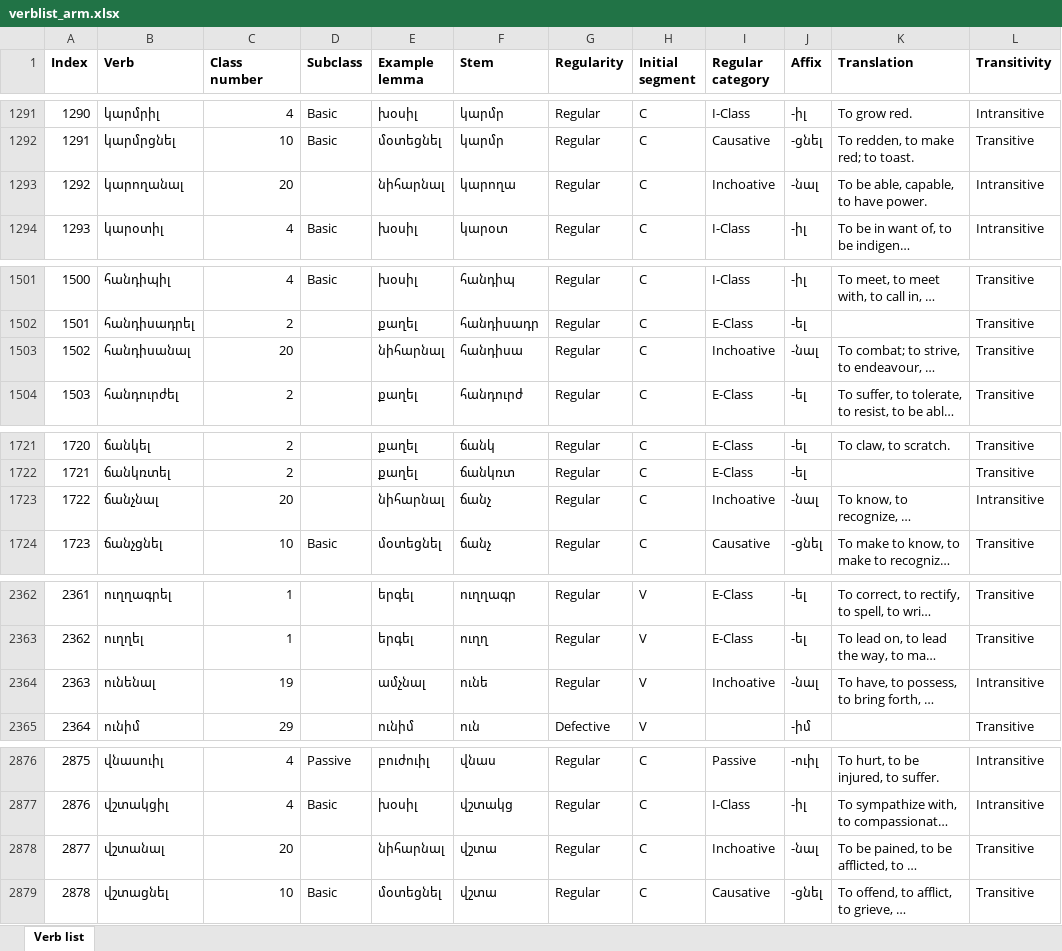
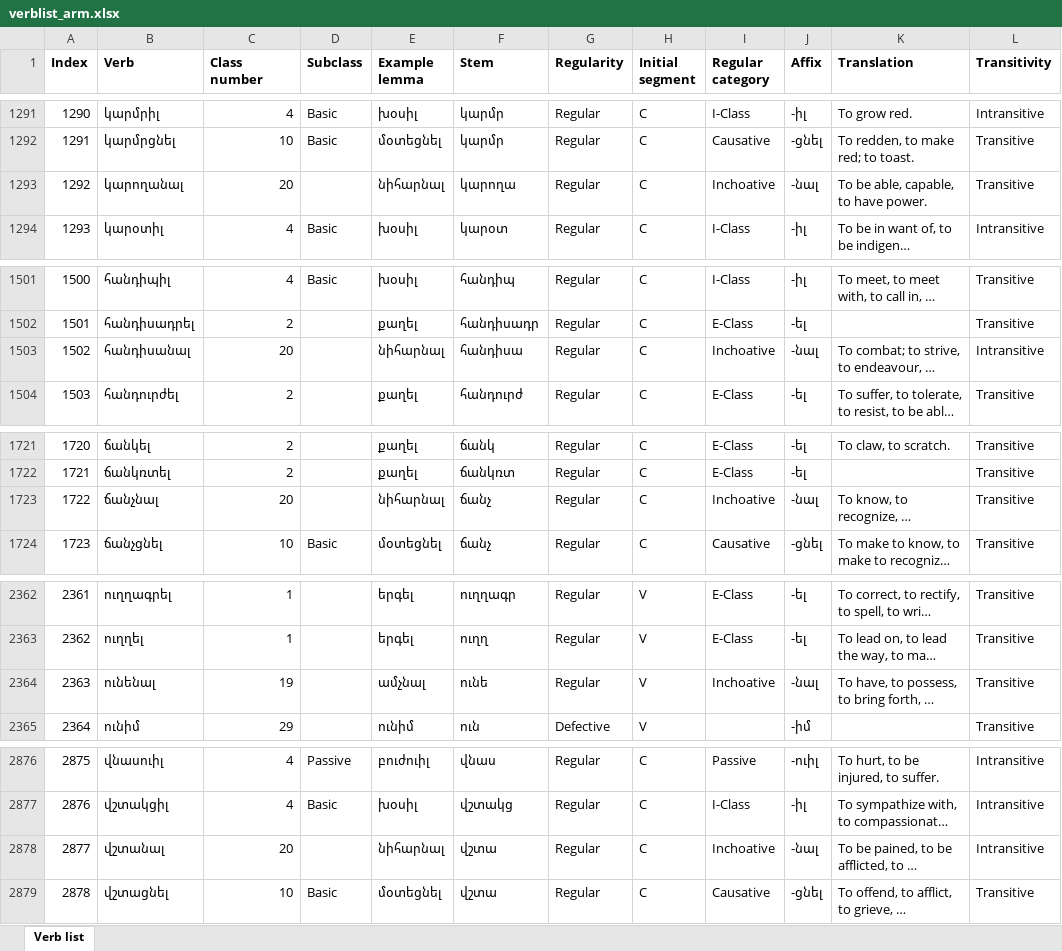
Before and after one commit to jhdeov/ArmenianVerbs, an Excel workbook: verblist/verblist_excel/verblist_arm.xlsx, sheet Verb list, drawn as a sheet; only a part is shown, gaps mark what is left out; long unchanged cells end in …; values as stored, in another font and other column widths than the file's, no borders; the diff covers the shown part only; the diff names each change by its address in the sheet, - before the commit and + after, or states it on an @@ line.

```diff
--- a/verblist/verblist_excel/verblist_arm.xlsx (sheet Verb list)
+++ b/verblist/verblist_excel/verblist_arm.xlsx (sheet Verb list)
-L1293 (Transitivity): Intransitive
+L1293 (Transitivity): Transitive
-L1503 (Transitivity): Transitive
+L1503 (Transitivity): Intransitive
-L1723 (Transitivity): Intransitive
+L1723 (Transitivity): Transitive
-L2364 (Transitivity): Intransitive
+L2364 (Transitivity): Transitive
-L2878 (Transitivity): Transitive
+L2878 (Transitivity): Intransitive
```
Also changed, not shown: 17 edited cells elsewhere in this sheet, verblist/verblist_excel/verblist_trans.xlsx, 5 other files.
